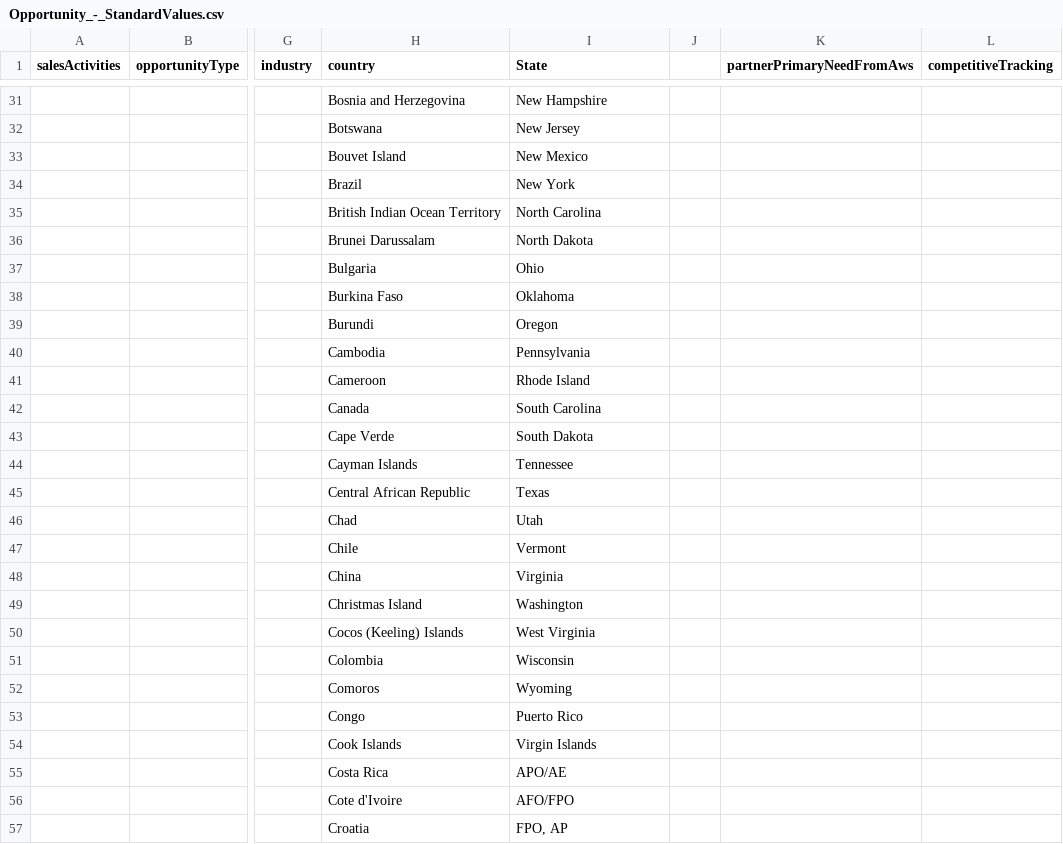
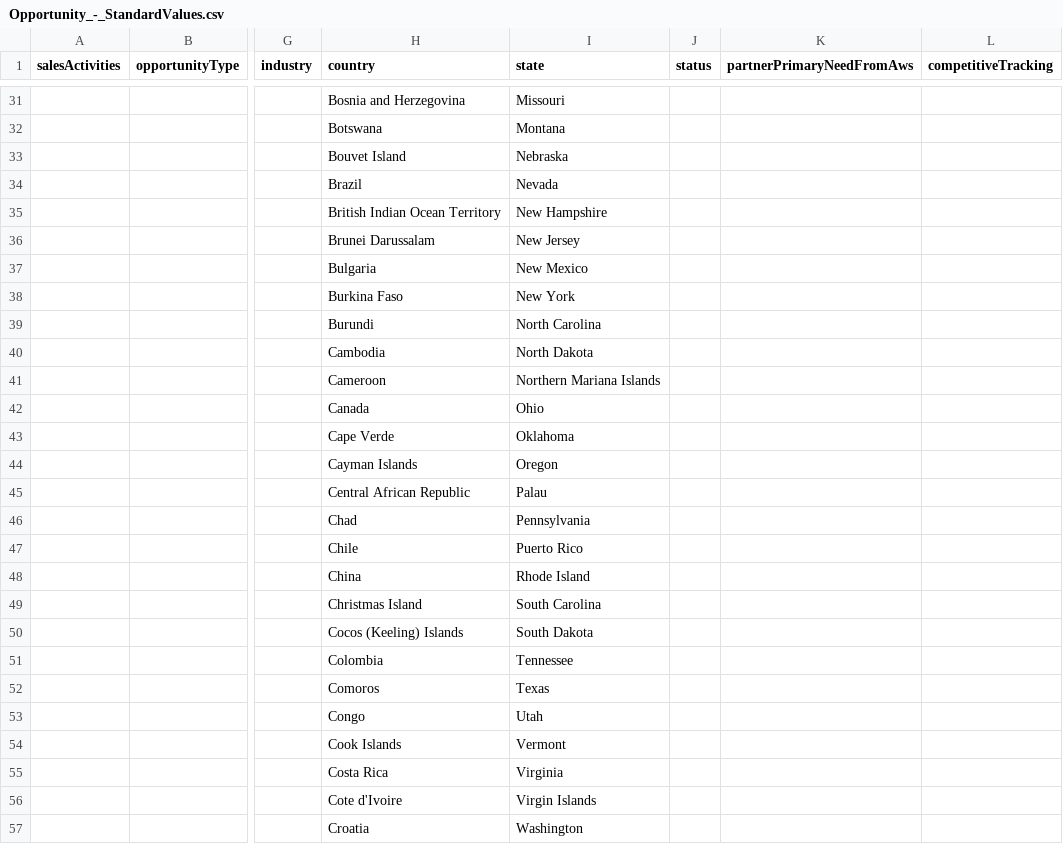
Before and after one commit to aws-samples/partner-crm-integration-samples, a CSV file: opportunity-samples/Opportunity_-_StandardValues.csv, drawn as a sheet; only a part is shown, gaps mark what is left out; the diff covers the shown part only; the diff names each change by its address in the sheet, - before the commit and + after, or states it on an @@ line.

Commit message:
Updated the CSV to include the 5 state values that were missing
Updated the CSV format value to include 5 state values that were not initially included in the CSV file but were available in the [Excel sheet](https://github.com/aws-samples/partner-crm-integration-samples/blob/main/opportunity-samples/Opportunity-FieldsAndStandardValues-DiffWithPrevVersion-V14.3.xlsx).

Values added:
Palau
American Samoa
Guam
Northern Mariana Islands
Marshall Islands

```diff
--- a/opportunity-samples/Opportunity_-_StandardValues.csv
+++ b/opportunity-samples/Opportunity_-_StandardValues.csv
-I1: State
+I1: state
-J1: (empty)
+J1: status
-I31 (state): New Hampshire
+I31 (state): Missouri
-I32 (state): New Jersey
+I32 (state): Montana
-I33 (state): New Mexico
+I33 (state): Nebraska
-I34 (state): New York
+I34 (state): Nevada
-I35 (state): North Carolina
+I35 (state): New Hampshire
-I36 (state): North Dakota
+I36 (state): New Jersey
-I37 (state): Ohio
+I37 (state): New Mexico
-I38 (state): Oklahoma
+I38 (state): New York
-I39 (state): Oregon
+I39 (state): North Carolina
-I40 (state): Pennsylvania
+I40 (state): North Dakota
-I41 (state): Rhode Island
+I41 (state): Northern Mariana Islands
-I42 (state): South Carolina
+I42 (state): Ohio
-I43 (state): South Dakota
+I43 (state): Oklahoma
-I44 (state): Tennessee
+I44 (state): Oregon
-I45 (state): Texas
+I45 (state): Palau
-I46 (state): Utah
+I46 (state): Pennsylvania
-I47 (state): Vermont
+I47 (state): Puerto Rico
-I48 (state): Virginia
+I48 (state): Rhode Island
-I49 (state): Washington
+I49 (state): South Carolina
-I50 (state): West Virginia
+I50 (state): South Dakota
-I51 (state): Wisconsin
+I51 (state): Tennessee
-I52 (state): Wyoming
+I52 (state): Texas
-I53 (state): Puerto Rico
+I53 (state): Utah
-I54 (state): Virgin Islands
+I54 (state): Vermont
-I55 (state): APO/AE
+I55 (state): Virginia
-I56 (state): AFO/FPO
+I56 (state): Virgin Islands
-I57 (state): FPO, AP
+I57 (state): Washington
```
Also changed, not shown: 33 edited cells elsewhere in this file.
